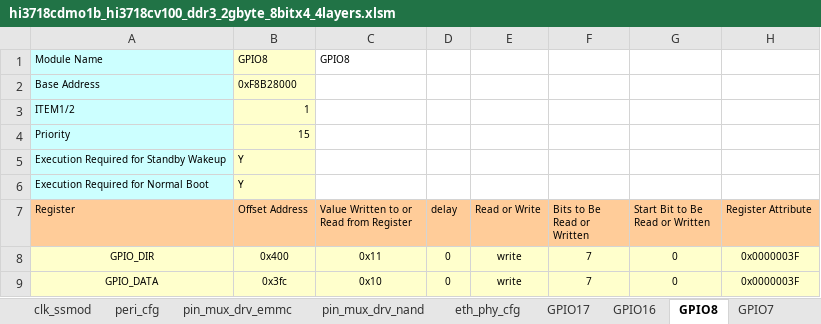
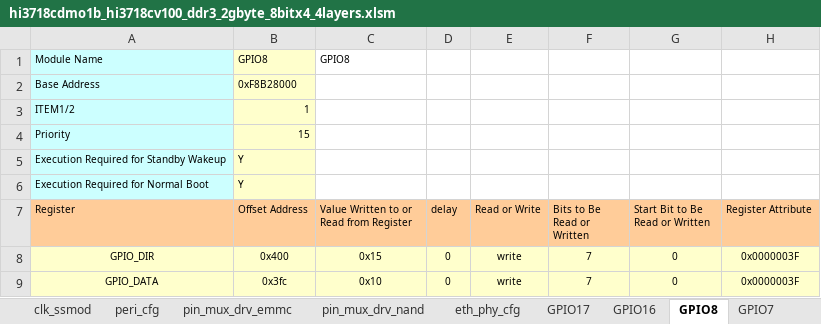
Before and after one commit to flimmy78/sdk_changes_v2, an Excel workbook: boot/sysreg/hi3718cdmo1b_hi3718cv100_ddr3_2gbyte_8bitx4_4layers.xlsm, sheet GPIO8, drawn as a sheet; values as stored, in another font and other column widths than the file's, no borders; the diff names each change by its address in the sheet, - before the commit and + after, or states it on an @@ line.

Commit message:
modify boot/sysreg/hi3718cdmo1b_hi3718cv100_ddr3_2gbyte_8bitx4_4layers.xlsm for GPIO8_2 dir

```diff
--- a/boot/sysreg/hi3718cdmo1b_hi3718cv100_ddr3_2gbyte_8bitx4_4layers.xlsm (sheet GPIO8)
+++ b/boot/sysreg/hi3718cdmo1b_hi3718cv100_ddr3_2gbyte_8bitx4_4layers.xlsm (sheet GPIO8)
-C8: 0x11
+C8: 0x15
```
Also changed, not shown: 1 other file.
